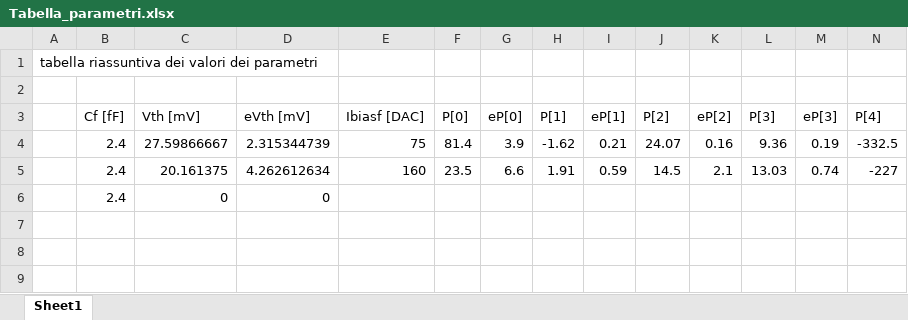
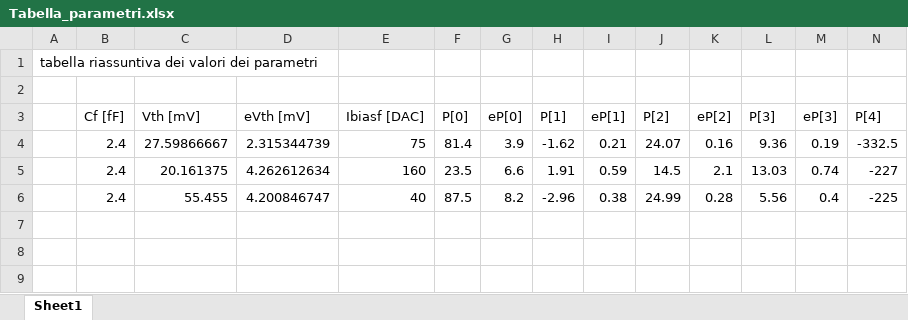
Before and after one commit to LinoD/CHIPIX65-Testing, an Excel workbook: LogBooks/Tabelle/Tabella_parametri.xlsx, sheet Sheet1, drawn as a sheet; only a part is shown; values as stored, in another font and other column widths than the file's, no borders; removed rows and columns are numbered as before the commit, all else as after; rows hold the shown columns only; the diff names each change by its address in the sheet, - before the commit and + after, or states it on an @@ line.

Commit message:
Tabella_parametri

```diff
--- a/LogBooks/Tabelle/Tabella_parametri.xlsx (sheet Sheet1)
+++ b/LogBooks/Tabelle/Tabella_parametri.xlsx (sheet Sheet1)
-row 6:  | 2.4 | 0 | 0
+row 6:  | 2.4 | 55.455 | 4.200846747 | 40 | 87.5 | 8.2 | -2.96 | 0.38 | 24.99 | 0.28 | 5.56 | 0.4 | -225
```
